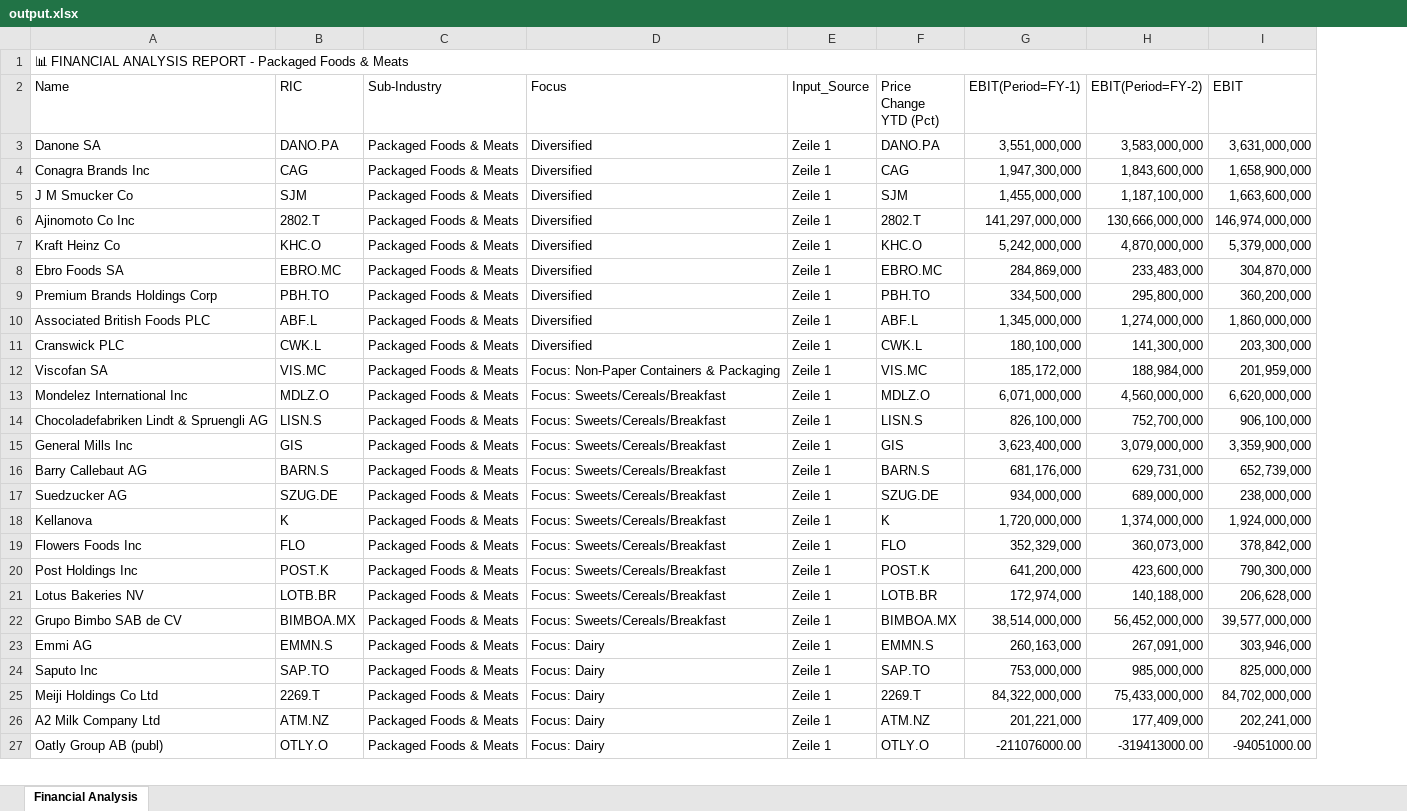
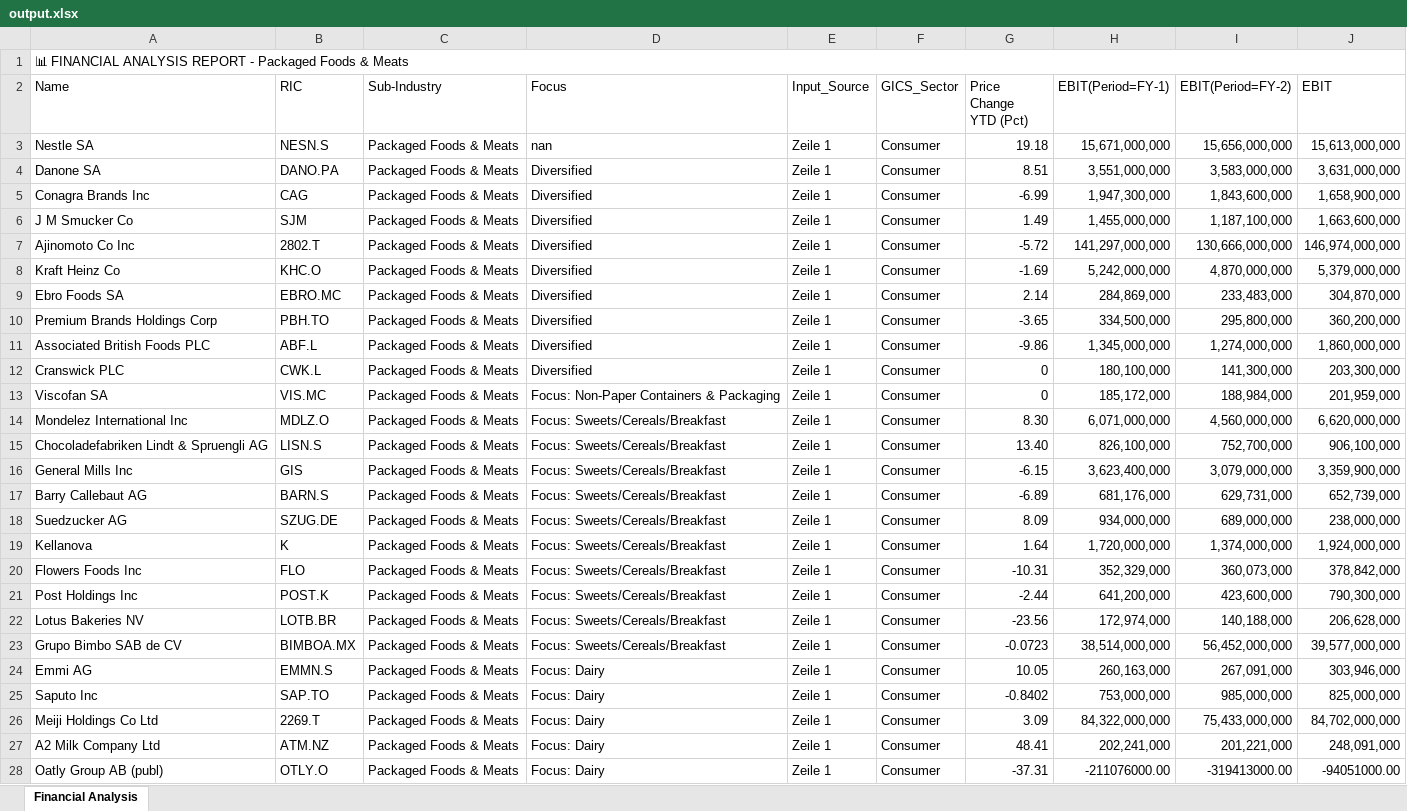
Before and after one commit to Midaspavia/excel_data_script, an Excel workbook: excel_data/output.xlsx, sheet Financial Analysis, drawn as a sheet; only a part is shown; values as stored, in another font and other column widths than the file's, no cell formats; addresses are those after the commit; the diff covers the shown part only; the diff names each change by its address in the sheet, - before the commit and + after, or states it on an @@ line.

```diff
--- a/excel_data/output.xlsx (sheet Financial Analysis)
+++ b/excel_data/output.xlsx (sheet Financial Analysis)
+column F (GICS_Sector), rows 4-28: all Consumer
+row 3: Nestle SA | NESN.S | Packaged Foods & Meats | nan | Zeile 1 | Consumer | 19.18 | 15,671,000,000 | 15,656,000,000 | 15,613,000,000
-G4 (Price Change YTD (Pct)): DANO.PA
+G4 (Price Change YTD (Pct)): 8.51
-G5 (Price Change YTD (Pct)): CAG
+G5 (Price Change YTD (Pct)): -6.99
-G6 (Price Change YTD (Pct)): SJM
+G6 (Price Change YTD (Pct)): 1.49
-G7 (Price Change YTD (Pct)): 2802.T
+G7 (Price Change YTD (Pct)): -5.72
-G8 (Price Change YTD (Pct)): KHC.O
+G8 (Price Change YTD (Pct)): -1.69
-G9 (Price Change YTD (Pct)): EBRO.MC
+G9 (Price Change YTD (Pct)): 2.14
-G10 (Price Change YTD (Pct)): PBH.TO
+G10 (Price Change YTD (Pct)): -3.65
-G11 (Price Change YTD (Pct)): ABF.L
+G11 (Price Change YTD (Pct)): -9.86
-G12 (Price Change YTD (Pct)): CWK.L
+G12 (Price Change YTD (Pct)): 0
-G13 (Price Change YTD (Pct)): VIS.MC
+G13 (Price Change YTD (Pct)): 0
-G14 (Price Change YTD (Pct)): MDLZ.O
+G14 (Price Change YTD (Pct)): 8.30
-G15 (Price Change YTD (Pct)): LISN.S
+G15 (Price Change YTD (Pct)): 13.40
-G16 (Price Change YTD (Pct)): GIS
+G16 (Price Change YTD (Pct)): -6.15
-G17 (Price Change YTD (Pct)): BARN.S
+G17 (Price Change YTD (Pct)): -6.89
-G18 (Price Change YTD (Pct)): SZUG.DE
+G18 (Price Change YTD (Pct)): 8.09
-G19 (Price Change YTD (Pct)): K
+G19 (Price Change YTD (Pct)): 1.64
-G20 (Price Change YTD (Pct)): FLO
+G20 (Price Change YTD (Pct)): -10.31
-G21 (Price Change YTD (Pct)): POST.K
+G21 (Price Change YTD (Pct)): -2.44
-G22 (Price Change YTD (Pct)): LOTB.BR
+G22 (Price Change YTD (Pct)): -23.56
-G23 (Price Change YTD (Pct)): BIMBOA.MX
+G23 (Price Change YTD (Pct)): -0.0723
-G24 (Price Change YTD (Pct)): EMMN.S
+G24 (Price Change YTD (Pct)): 10.05
-G25 (Price Change YTD (Pct)): SAP.TO
+G25 (Price Change YTD (Pct)): -0.8402
-G26 (Price Change YTD (Pct)): 2269.T
+G26 (Price Change YTD (Pct)): 3.09
-G27 (Price Change YTD (Pct)): ATM.NZ
+G27 (Price Change YTD (Pct)): 48.41
-H27 (EBIT(Period=FY-1)): 201,221,000
+H27 (EBIT(Period=FY-1)): 202,241,000
-I27 (EBIT(Period=FY-2)): 177,409,000
+I27 (EBIT(Period=FY-2)): 201,221,000
-J27 (EBIT): 202,241,000
+J27 (EBIT): 248,091,000
-G28 (Price Change YTD (Pct)): OTLY.O
+G28 (Price Change YTD (Pct)): -37.31
```
Also changed, not shown: 73 added rows, 1 removed row, 54 edited cells and merged cells elsewhere in this sheet, cell formats, excel_data/data/Basic Consumer_Equity_Keyfigures.xlsx, excel_data/input_user.xlsx, 3 other files.
